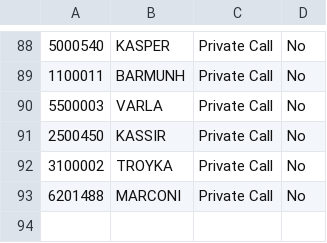
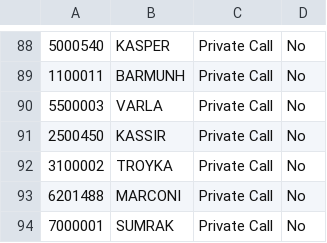
Before and after one commit to krot4u/Public_scripts, a CSV file: Devices_Contact_List/ZastoneD900_Contact.csv, drawn as a sheet; only a part is shown, gaps mark what is left out; the diff names each change by its address in the sheet, - before the commit and + after, or states it on an @@ line.

```diff
--- a/Devices_Contact_List/ZastoneD900_Contact.csv
+++ b/Devices_Contact_List/ZastoneD900_Contact.csv
+row 94: 7000001 | SUMRAK | Private Call | No
```
Also changed, not shown: Devices_Contact_List/AnyTone_Contacts.csv, Devices_Contact_List/Retevis_Contact.csv.
